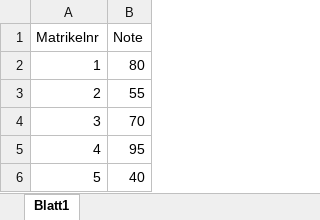
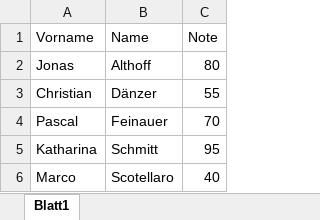
Before and after one commit to BobMcGlobus/Moodle-Excel-T6, an Excel workbook: 02_Daten/test.xlsx, sheet Blatt1, drawn as a sheet; values as stored, in another font and other column widths than the file's, no borders; removed rows and columns are numbered as before the commit, all else as after; the diff names each change by its address in the sheet, - before the commit and + after, or states it on an @@ line.

Commit message:
adapted db

```diff
--- a/02_Daten/test.xlsx (sheet Blatt1)
+++ b/02_Daten/test.xlsx (sheet Blatt1)
-column A (Matrikelnr), rows 2-6: 1 | 2 | 3 | 4 | 5
+column A (Vorname), rows 2-6: Jonas | Christian | Pascal | Katharina | Marco
+column B (Name), rows 2-6: Althoff | Dänzer | Feinauer | Schmitt | Scotellaro
```
